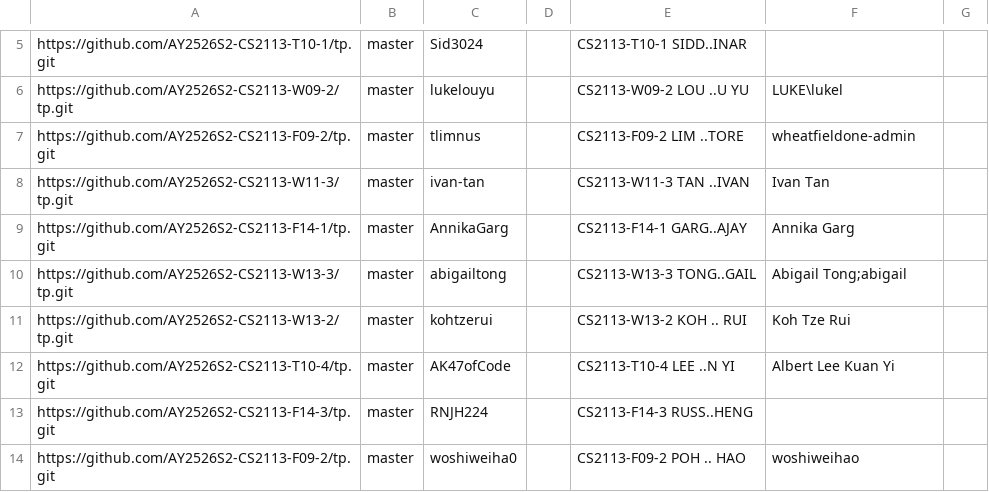
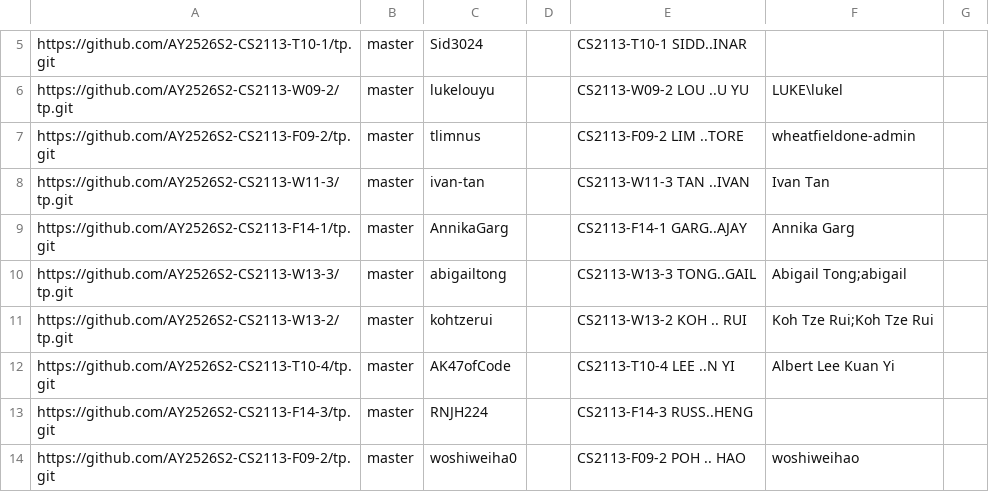
Before and after one commit to NUS-CS2113-AY2526-S2/tp-dashboard, a CSV file: config/author-config.csv, drawn as a sheet; only a part is shown, gaps mark what is left out.

Commit message:
Update configs

```diff
--- a/config/author-config.csv
+++ b/config/author-config.csv
@@ -10,3 +10,3 @@ https://github.com/AY2526S2-CS2113-F14-1/tp.git,master,AnnikaGarg,,CS2113-F14-1
 https://github.com/AY2526S2-CS2113-W13-3/tp.git,master,abigailtong,,CS2113-W13-3 TONG..GAIL,Abigail Tong;abigail,
-https://github.com/AY2526S2-CS2113-W13-2/tp.git,master,kohtzerui,,CS2113-W13-2 KOH .. RUI,Koh Tze Rui,
+https://github.com/AY2526S2-CS2113-W13-2/tp.git,master,kohtzerui,,CS2113-W13-2 KOH .. RUI,Koh Tze Rui;Koh Tze Rui,
 https://github.com/AY2526S2-CS2113-T10-4/tp.git,master,AK47ofCode,,CS2113-T10-4 LEE ..N YI,Albert Lee Kuan Yi,
```
